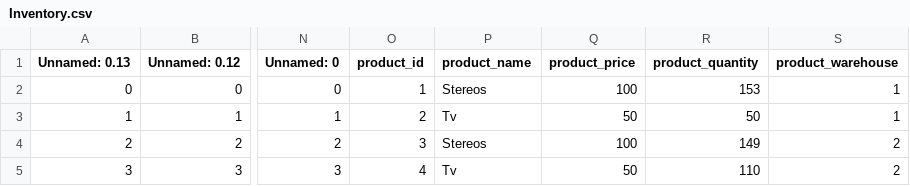
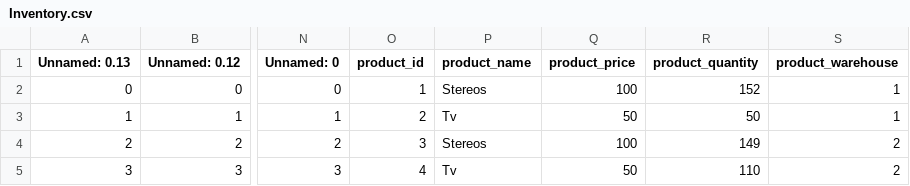
Before and after one commit to ranjithreddy-31/ASE-Assignment, a CSV file: Inventory.csv, drawn as a sheet; only a part is shown, gaps mark what is left out; the diff names each change by its address in the sheet, - before the commit and + after, or states it on an @@ line.

```diff
--- a/Inventory.csv
+++ b/Inventory.csv
-R2 (product_quantity): 153
+R2 (product_quantity): 152
```
Also changed, not shown: SalesDetails.csv, 9 other files.
